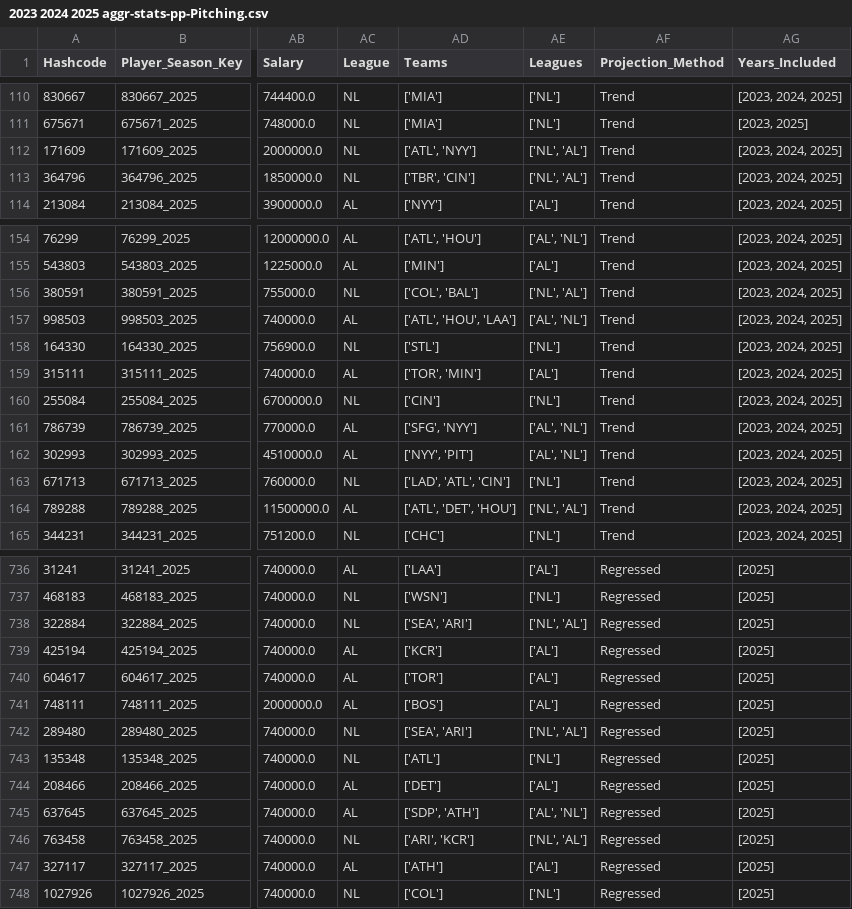
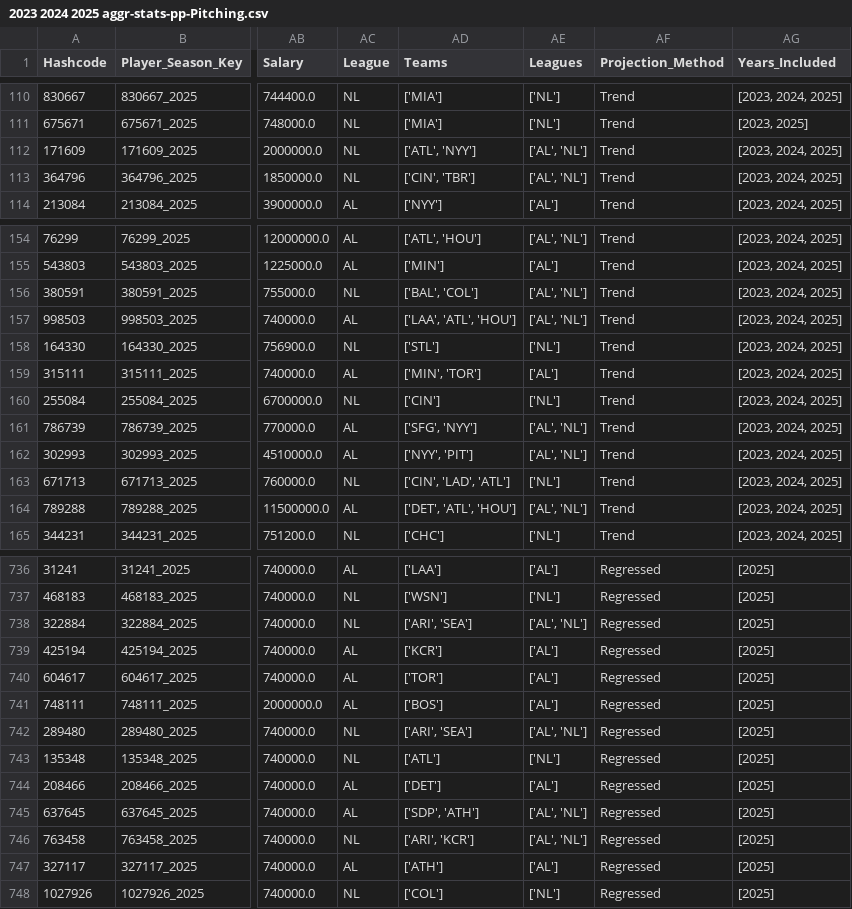
Before and after one commit to JimMaastricht5/baseballsim, a CSV file: 2023 2024 2025 aggr-stats-pp-Pitching.csv, drawn as a sheet; only a part is shown, gaps mark what is left out; the diff covers the shown part only; the diff names each change by its address in the sheet, - before the commit and + after, or states it on an @@ line.

```diff
--- a/2023 2024 2025 aggr-stats-pp-Pitching.csv
+++ b/2023 2024 2025 aggr-stats-pp-Pitching.csv
-AE112:AE113 (Leagues): ['NL', 'AL']
+AE112:AE113 (Leagues): ['AL', 'NL']
-AD113 (Teams): ['TBR', 'CIN']
+AD113 (Teams): ['CIN', 'TBR']
-AD156 (Teams): ['COL', 'BAL']
+AD156 (Teams): ['BAL', 'COL']
-AE156 (Leagues): ['NL', 'AL']
+AE156 (Leagues): ['AL', 'NL']
-AD157 (Teams): ['ATL', 'HOU', 'LAA']
+AD157 (Teams): ['LAA', 'ATL', 'HOU']
-AD159 (Teams): ['TOR', 'MIN']
+AD159 (Teams): ['MIN', 'TOR']
-AD163 (Teams): ['LAD', 'ATL', 'CIN']
+AD163 (Teams): ['CIN', 'LAD', 'ATL']
-AD164 (Teams): ['ATL', 'DET', 'HOU']
+AD164 (Teams): ['DET', 'ATL', 'HOU']
-AE164 (Leagues): ['NL', 'AL']
+AE164 (Leagues): ['AL', 'NL']
-AD738 (Teams): ['SEA', 'ARI']
+AD738 (Teams): ['ARI', 'SEA']
-AE738 (Leagues): ['NL', 'AL']
+AE738 (Leagues): ['AL', 'NL']
-AD742 (Teams): ['SEA', 'ARI']
+AD742 (Teams): ['ARI', 'SEA']
-AE742 (Leagues): ['NL', 'AL']
+AE742 (Leagues): ['AL', 'NL']
-AE746 (Leagues): ['NL', 'AL']
+AE746 (Leagues): ['AL', 'NL']
```
Also changed, not shown: 76 edited cells elsewhere in this file, 2023 2024 2025 aggr-stats-pp-Batting.csv, 2023 2024 2025 historical-Batting.csv, 3 other files.
